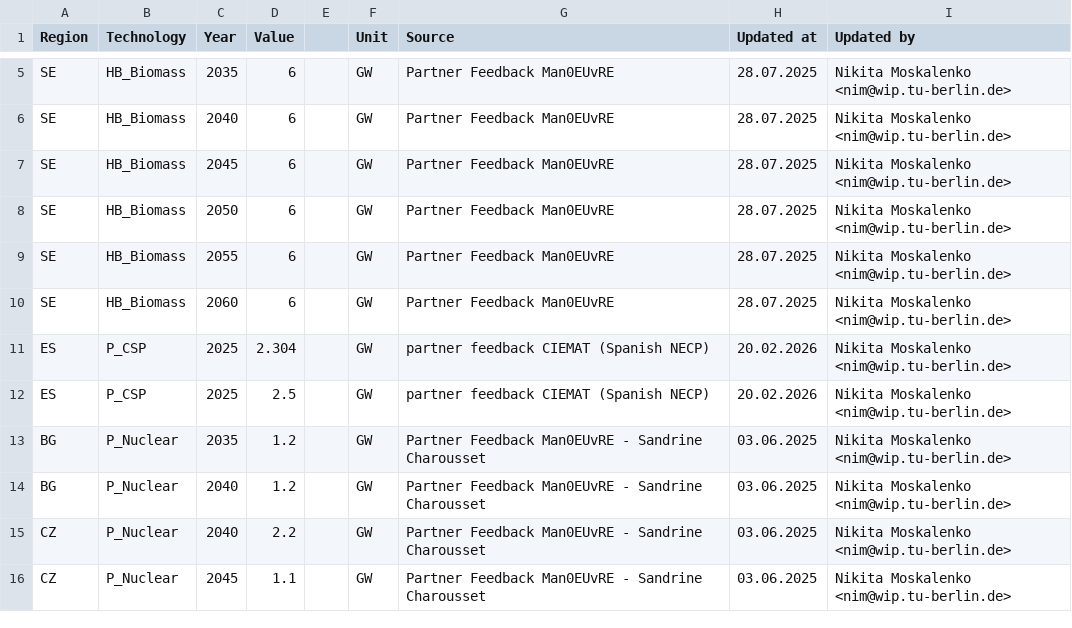
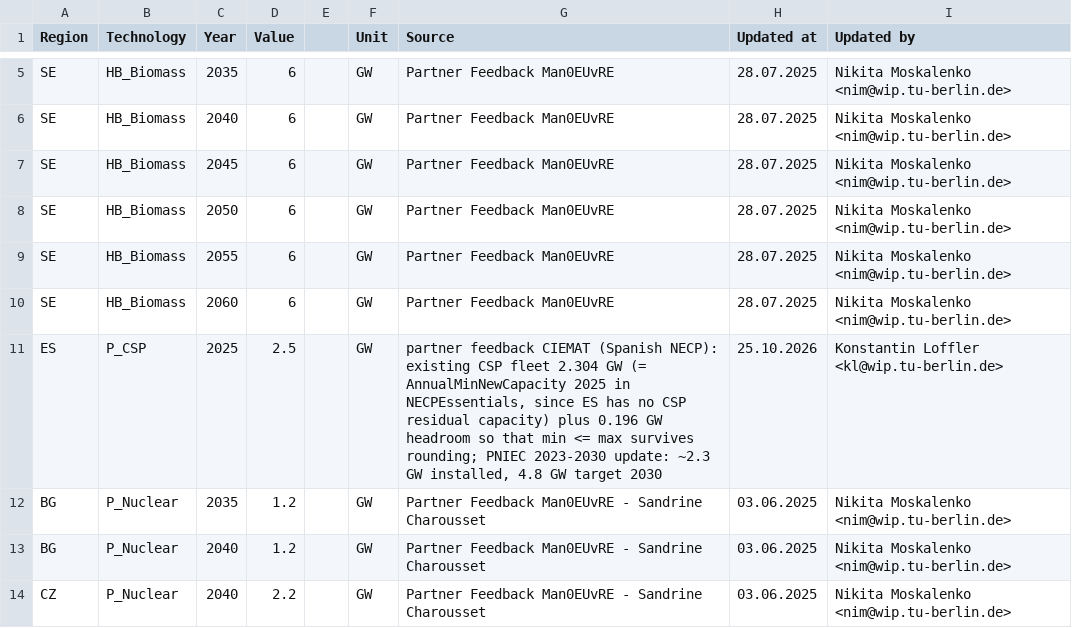
Before and after one commit to GENeSYS-MOD/GENeSYS_MOD.data, a CSV file: Data/Parameters/Par_AnnualMaxNewCapacity/Par_AnnualMaxNewCapacity.csv, drawn as a sheet; only a part is shown, gaps mark what is left out; the shorter side is filled out with more unchanged rows.

```diff
--- a/Data/Parameters/Par_AnnualMaxNewCapacity/Par_AnnualMaxNewCapacity.csv
+++ b/Data/Parameters/Par_AnnualMaxNewCapacity/Par_AnnualMaxNewCapacity.csv
@@ -10,4 +10,3 @@ SE,HB_Biomass,2055,6,,GW,Partner Feedback Man0EUvRE,28.07.2025,Nikita Moskalenko
 SE,HB_Biomass,2060,6,,GW,Partner Feedback Man0EUvRE,28.07.2025,Nikita Moskalenko <nim@wip.tu-berlin.de>
-ES,P_CSP,2025,2.304,,GW,partner feedback CIEMAT (Spanish NECP),20.02.2026,Nikita Moskalenko <nim@wip.tu-berlin.de>
-ES,P_CSP,2025,2.5,,GW,partner feedback CIEMAT (Spanish NECP),20.02.2026,Nikita Moskalenko <nim@wip.tu-berlin.de>
+ES,P_CSP,2025,2.5,,GW,"partner feedback CIEMAT (Spanish NECP): existing CSP fleet 2.304 GW (= AnnualMinNewCapacity 2025 in NECPEssentials, since ES has no CSP residual capacity) plus 0.196 GW headroom so that min <= max survives rounding; PNIEC 2023-2030 update: ~2.3 GW installed, 4.8 GW target 2030",25.10.2026,Konstantin Loffler <kl@wip.tu-berlin.de>
 BG,P_Nuclear,2035,1.2,,GW,Partner Feedback Man0EUvRE - Sandrine Charousset,03.06.2025,Nikita Moskalenko <nim@wip.tu-berlin.de>
```
